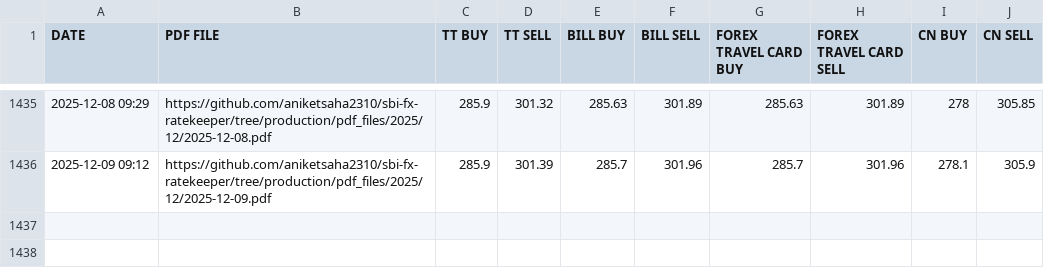
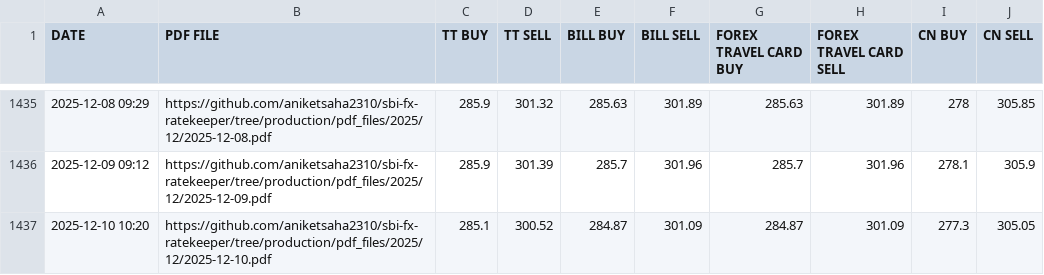
Before and after one commit to aniketsaha2310/sbi-fx-ratekeeper, a CSV file: csv_files/SBI_REFERENCE_RATES_KWD.csv, drawn as a sheet; only a part is shown, gaps mark what is left out.

```diff
--- a/csv_files/SBI_REFERENCE_RATES_KWD.csv
+++ b/csv_files/SBI_REFERENCE_RATES_KWD.csv
@@ -1436 +1436,2 @@ DATE,PDF FILE,TT BUY,TT SELL,BILL BUY,BILL SELL,FOREX TRAVEL CARD BUY,FOREX TRAV
 2025-12-09 09:12,https://github.com/aniketsaha2310/sbi-fx-ratekeeper/tree/production/pdf_files/2025/12/2025-12-09.pdf,285.9,301.39,285.7,301.96,285.7,301.96,278.1,305.9
+2025-12-10 10:20,https://github.com/aniketsaha2310/sbi-fx-ratekeeper/tree/production/pdf_files/2025/12/2025-12-10.pdf,285.1,300.52,284.87,301.09,284.87,301.09,277.3,305.05
```
Also changed, not shown: csv_files/SBI_REFERENCE_RATES_BHD.csv, csv_files/SBI_REFERENCE_RATES_CHF.csv, 29 other files.
